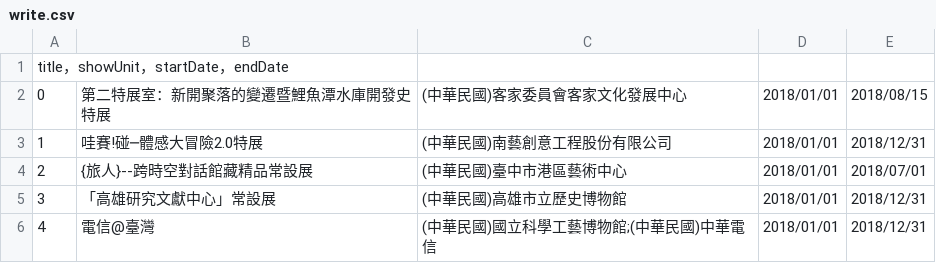
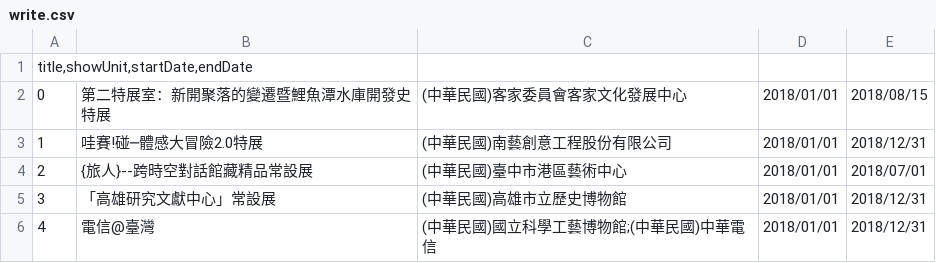
Before and after one commit to CHUANG-CR/Python-Practie, a CSV file: write.csv, drawn as a sheet; only a part is shown.

Commit message:
Update write.csv

```diff
--- a/write.csv
+++ b/write.csv
@@ -1,2 +1,2 @@
-title，showUnit，startDate，endDate
+title,showUnit,startDate,endDate
 0	第二特展室：新開聚落的變遷暨鯉魚潭水庫開發史特展	(中華民國)客家委員會客家文化發展中心	2018/01/01	2018/08/15
```
